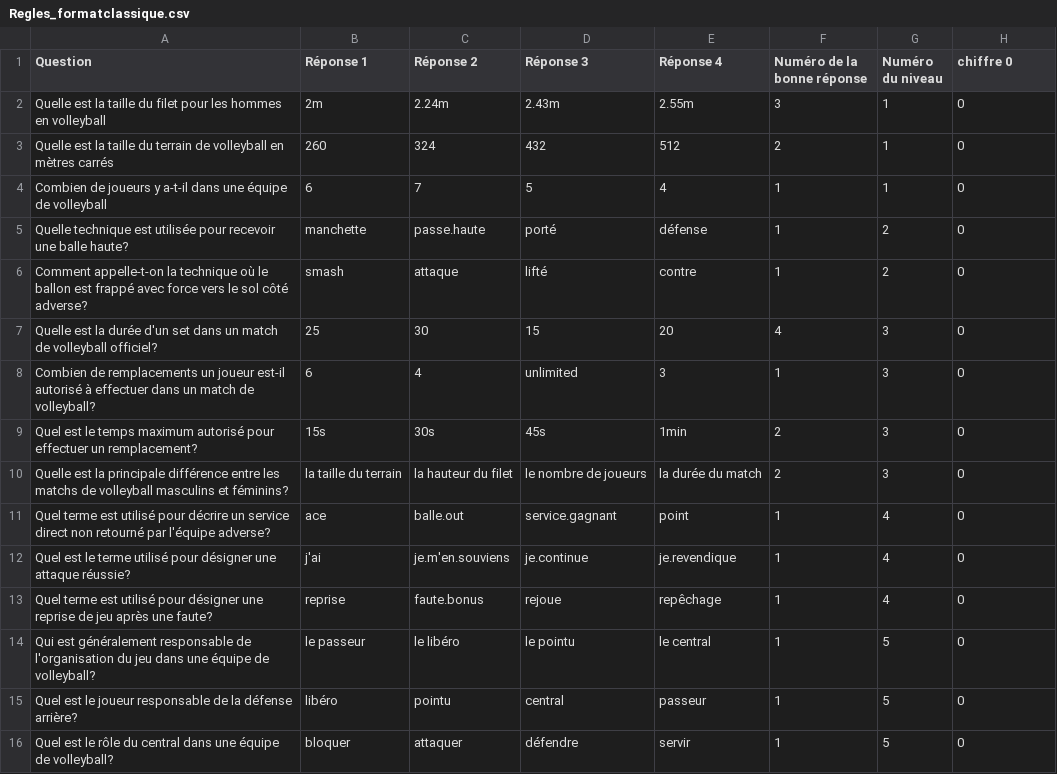
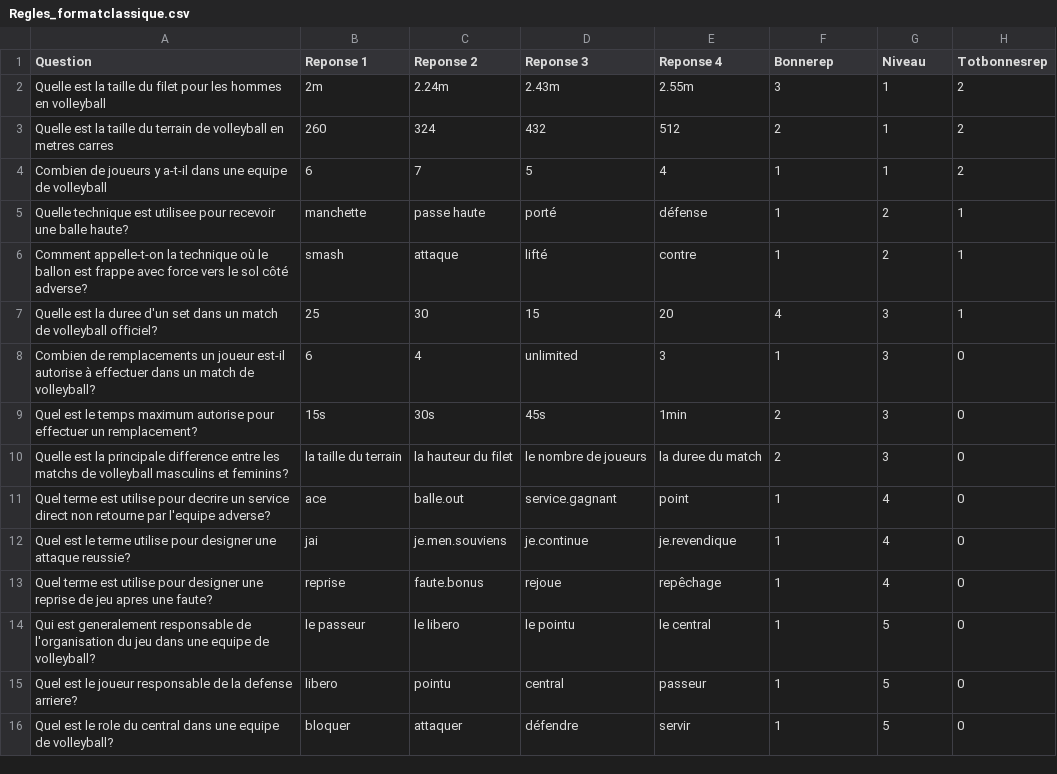
Before and after one commit to Legolas350/VolleyMaster, a CSV file: Assets/Regles_formatclassique.csv, drawn as a sheet.

```diff
--- a/Assets/Regles_formatclassique.csv
+++ b/Assets/Regles_formatclassique.csv
@@ -1,16 +1,16 @@
-Question,Réponse 1,Réponse 2,Réponse 3,Réponse 4,Numéro de la bonne réponse,Numéro du niveau,chiffre 0
-Quelle est la taille du filet pour les hommes en volleyball,2m,2.24m,2.43m,2.55m,3,1,0
-Quelle est la taille du terrain de volleyball en mètres carrés,260,324,432,512,2,1,0
-Combien de joueurs y a-t-il dans une équipe de volleyball,6,7,5,4,1,1,0
-Quelle technique est utilisée pour recevoir une balle haute?,manchette,passe.haute,porté,défense,1,2,0
-Comment appelle-t-on la technique où le ballon est frappé avec force vers le sol côté adverse?,smash,attaque,lifté,contre,1,2,0
-Quelle est la durée d'un set dans un match de volleyball officiel?,25,30,15,20,4,3,0
-Combien de remplacements un joueur est-il autorisé à effectuer dans un match de volleyball?,6,4,unlimited,3,1,3,0
-Quel est le temps maximum autorisé pour effectuer un remplacement?,15s,30s,45s,1min,2,3,0
-Quelle est la principale différence entre les matchs de volleyball masculins et féminins?,la taille du terrain,la hauteur du filet,le nombre de joueurs,la durée du match,2,3,0
-Quel terme est utilisé pour décrire un service direct non retourné par l'équipe adverse?,ace,balle.out,service.gagnant,point,1,4,0
-Quel est le terme utilisé pour désigner une attaque réussie?,j'ai,je.m'en.souviens,je.continue,je.revendique,1,4,0
-Quel terme est utilisé pour désigner une reprise de jeu après une faute?,reprise,faute.bonus,rejoue,repêchage,1,4,0
-Qui est généralement responsable de l'organisation du jeu dans une équipe de volleyball?,le passeur,le libéro,le pointu,le central,1,5,0
-Quel est le joueur responsable de la défense arrière?,libéro,pointu,central,passeur,1,5,0
-Quel est le rôle du central dans une équipe de volleyball?,bloquer,attaquer,défendre,servir,1,5,0
+Question,Reponse 1,Reponse 2,Reponse 3,Reponse 4,Bonnerep,Niveau,Totbonnesrep
+Quelle est la taille du filet pour les hommes en volleyball,2m,2.24m,2.43m,2.55m,3,1,2
+Quelle est la taille du terrain de volleyball en metres carres,260,324,432,512,2,1,2
+Combien de joueurs y a-t-il dans une equipe de volleyball,6,7,5,4,1,1,2
+Quelle technique est utilisee pour recevoir une balle haute?,manchette,passe haute,porté,défense,1,2,1
+Comment appelle-t-on la technique où le ballon est frappe avec force vers le sol côté adverse?,smash,attaque,lifté,contre,1,2,1
+Quelle est la duree d'un set dans un match de volleyball officiel?,25,30,15,20,4,3,1
+Combien de remplacements un joueur est-il autorise à effectuer dans un match de volleyball?,6,4,unlimited,3,1,3,0
+Quel est le temps maximum autorise pour effectuer un remplacement?,15s,30s,45s,1min,2,3,0
+Quelle est la principale difference entre les matchs de volleyball masculins et feminins?,la taille du terrain,la hauteur du filet,le nombre de joueurs,la duree du match,2,3,0
+Quel terme est utilise pour decrire un service direct non retourne par l'equipe adverse?,ace,balle.out,service.gagnant,point,1,4,0
+Quel est le terme utilise pour designer une attaque reussie?,jai,je.men.souviens,je.continue,je.revendique,1,4,0
+Quel terme est utilise pour designer une reprise de jeu apres une faute?,reprise,faute.bonus,rejoue,repêchage,1,4,0
+Qui est generalement responsable de l'organisation du jeu dans une equipe de volleyball?,le passeur,le libero,le pointu,le central,1,5,0
+Quel est le joueur responsable de la defense arriere?,libero,pointu,central,passeur,1,5,0
+Quel est le role du central dans une equipe de volleyball?,bloquer,attaquer,défendre,servir,1,5,0
```
Also changed, not shown: 5 other files.
